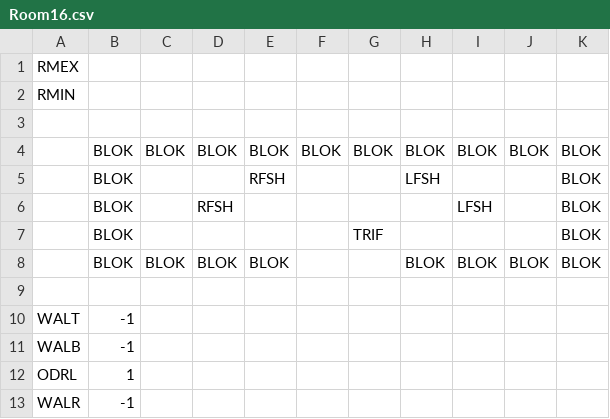
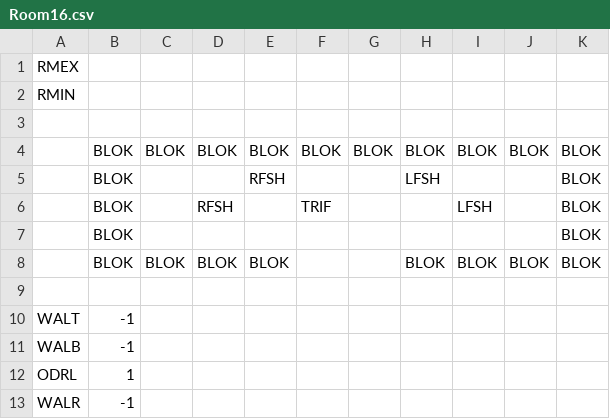
Before and after one commit to kylegessel/sprintfinity3902, a CSV file: Sprintfinity3902/Content/Rooms/Room16.csv, drawn as a sheet.

```diff
--- a/Sprintfinity3902/Content/Rooms/Room16.csv
+++ b/Sprintfinity3902/Content/Rooms/Room16.csv
@@ -5,4 +5,4 @@ RMIN,,,,,,,,,,,
  ,BLOK, , ,RFSH, , ,LFSH, , ,BLOK,
- ,BLOK, ,RFSH, , , , ,LFSH, ,BLOK,
- ,BLOK, , , , ,TRIF, , , ,BLOK,
+ ,BLOK, ,RFSH, ,TRIF, , ,LFSH, ,BLOK,
+ ,BLOK, , , , , , , , ,BLOK,
  ,BLOK,BLOK,BLOK,BLOK, , ,BLOK,BLOK,BLOK,BLOK,
```
Also changed, not shown: 3 other files.
